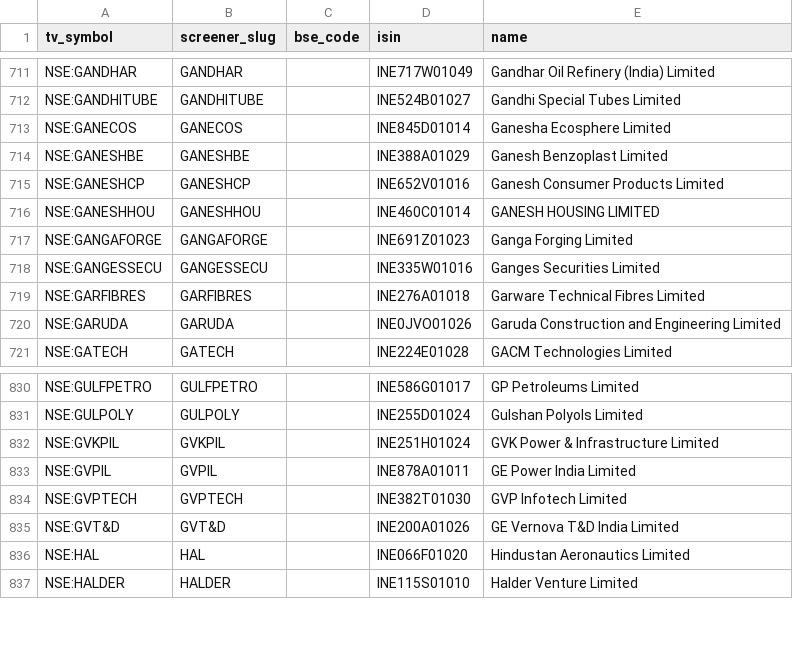
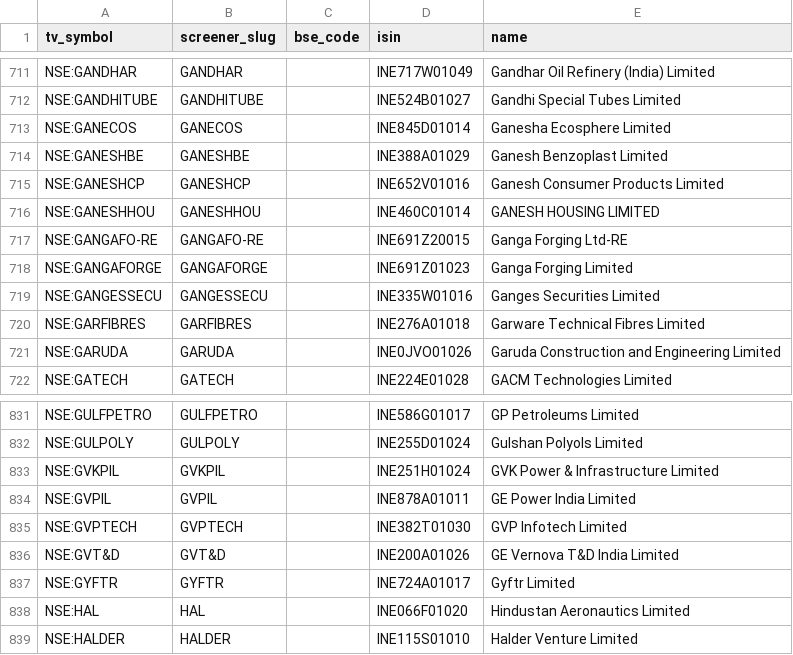
Before and after one commit to KalpenPatel2026/tv-shareholding-overlay, a CSV file: universe.csv, drawn as a sheet; only a part is shown, gaps mark what is left out; the diff names each change by its address in the sheet, - before the commit and + after, or states it on an @@ line.

Commit message:
data: final 2026-07-08T23:13Z

```diff
--- a/universe.csv
+++ b/universe.csv
+row 717: NSE:GANGAFO-RE | GANGAFO-RE |  | INE691Z20015 | Ganga Forging Ltd-RE
+row 837: NSE:GYFTR | GYFTR |  | INE724A01017 | Gyftr Limited
```
Also changed, not shown: 2 other files.
